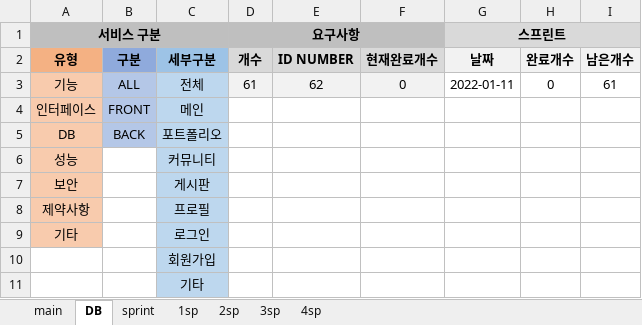
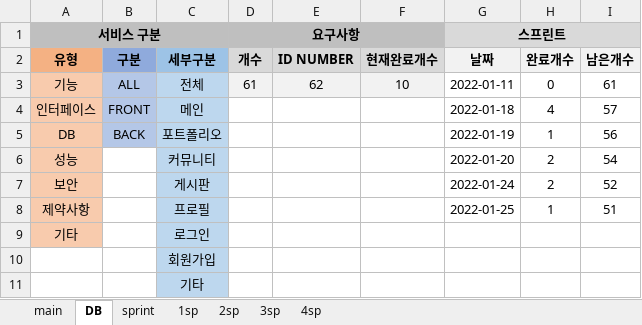
Before and after one commit to kpuce2022CD/Centum, an Excel workbook: document/요구사항 정의서.xlsm, sheet DB, drawn as a sheet; values as stored, in another font and other column widths than the file's, no borders; charts and pictures not drawn; the diff names each change by its address in the sheet, - before the commit and + after, or states it on an @@ line.

```diff
--- a/document/요구사항 정의서.xlsm (sheet DB)
+++ b/document/요구사항 정의서.xlsm (sheet DB)
-F3 (현재완료개수): 0
+F3 (현재완료개수): 10
-G4 (날짜): (empty)
+G4 (날짜): 2022-01-18
-H4 (완료개수): (empty)
+H4 (완료개수): 4
-I4 (남은개수): (empty)
+I4 (남은개수): 57
-G5 (날짜): (empty)
+G5 (날짜): 2022-01-19
-H5 (완료개수): (empty)
+H5 (완료개수): 1
-I5 (남은개수): (empty)
+I5 (남은개수): 56
-G6 (날짜): (empty)
+G6 (날짜): 2022-01-20
-H6:H7 (완료개수): (empty)
+H6:H7 (완료개수): 2
-I6 (남은개수): (empty)
+I6 (남은개수): 54
-G7 (날짜): (empty)
+G7 (날짜): 2022-01-24
-I7 (남은개수): (empty)
+I7 (남은개수): 52
-G8 (날짜): (empty)
+G8 (날짜): 2022-01-25
-H8 (완료개수): (empty)
+H8 (완료개수): 1
-I8 (남은개수): (empty)
+I8 (남은개수): 51
```
Also changed, not shown: sheet 1sp, sheet sprint, sheet main, charts or pictures, 1 other file.
